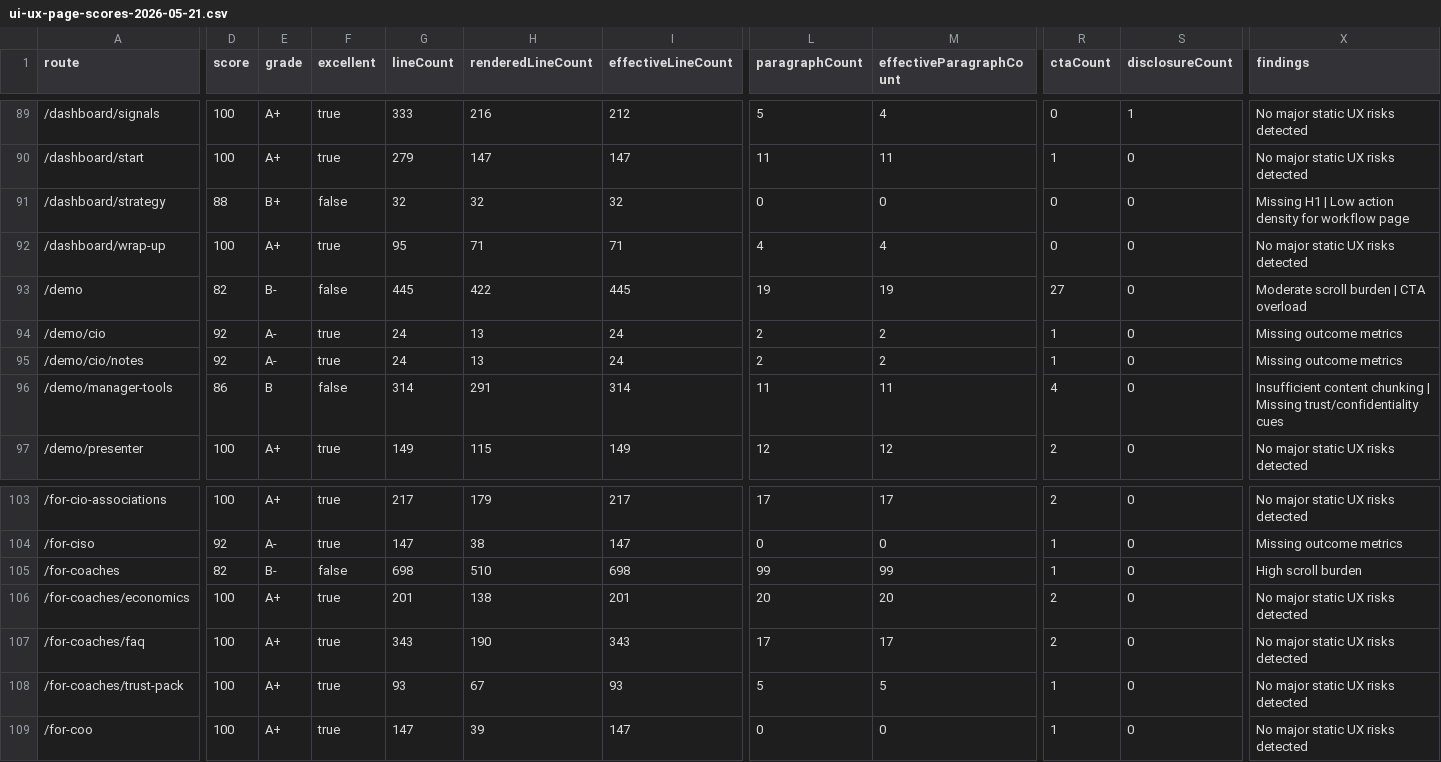
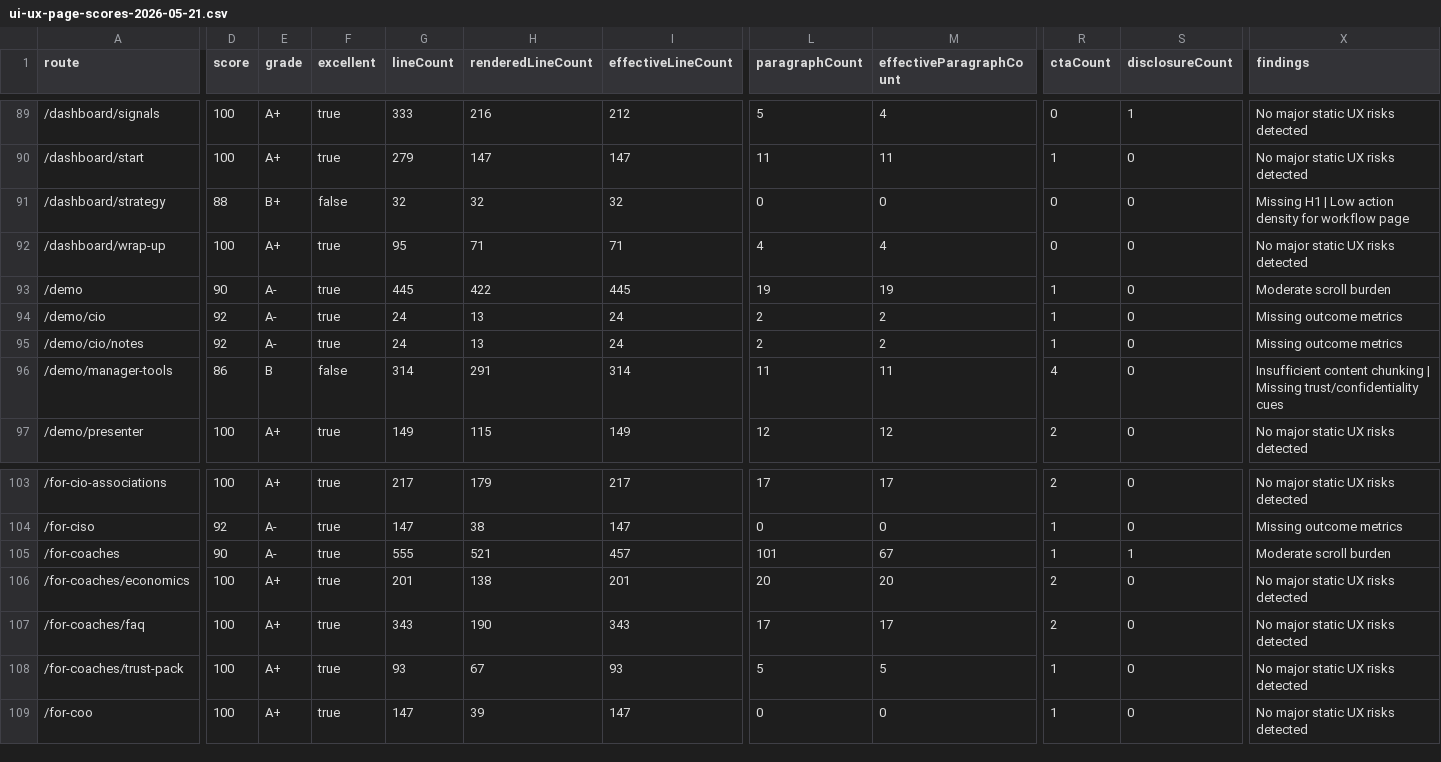
Before and after one commit to richrothschild/startingmonday, a CSV file: docs/ui-ux-page-scores-2026-05-21.csv, drawn as a sheet; only a part is shown, gaps mark what is left out; the diff covers the shown part only; the diff names each change by its address in the sheet, - before the commit and + after, or states it on an @@ line.

```diff
--- a/docs/ui-ux-page-scores-2026-05-21.csv
+++ b/docs/ui-ux-page-scores-2026-05-21.csv
-D93 (score): 82
+D93 (score): 90
-E93 (grade): B-
+E93 (grade): A-
-F93 (excellent): false
+F93 (excellent): true
-R93 (ctaCount): 27
+R93 (ctaCount): 1
-X93 (findings): Moderate scroll burden | CTA overload
+X93 (findings): Moderate scroll burden
-D105 (score): 82
+D105 (score): 90
-E105 (grade): B-
+E105 (grade): A-
-F105 (excellent): false
+F105 (excellent): true
-G105 (lineCount): 698
+G105 (lineCount): 555
-H105 (renderedLineCount): 510
+H105 (renderedLineCount): 521
-I105 (effectiveLineCount): 698
+I105 (effectiveLineCount): 457
-L105 (paragraphCount): 99
+L105 (paragraphCount): 101
-M105 (effectiveParagraphCount): 99
+M105 (effectiveParagraphCount): 67
-S105 (disclosureCount): 0
+S105 (disclosureCount): 1
-X105 (findings): High scroll burden
+X105 (findings): Moderate scroll burden
```
Also changed, not shown: 39 edited cells elsewhere in this file, 8 other files.
